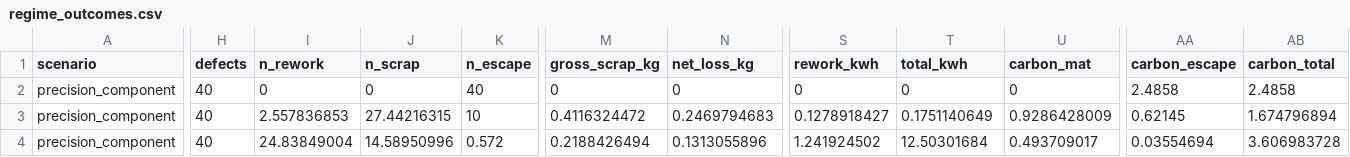
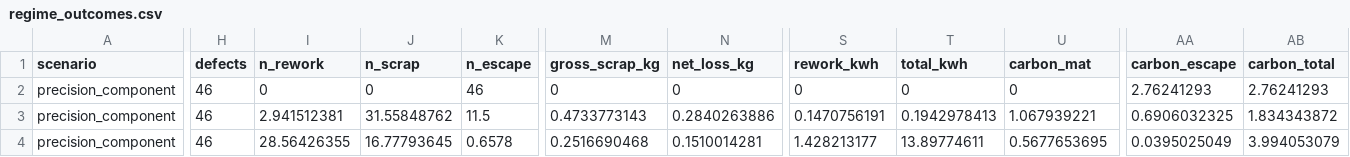
Before and after one commit to sengarutk/sustainable-edge-quality-intelligence, a CSV file: results/processed/regime_outcomes.csv, drawn as a sheet; only a part is shown, gaps mark what is left out; the diff covers the shown part only; the diff names each change by its address in the sheet, - before the commit and + after, or states it on an @@ line.

```diff
--- a/results/processed/regime_outcomes.csv
+++ b/results/processed/regime_outcomes.csv
-H2:H4 (defects): 40
+H2:H4 (defects): 46
-K2 (n_escape): 40
+K2 (n_escape): 46
-AA2 (carbon_escape): 2.4858
+AA2 (carbon_escape): 2.76241293
-AB2 (carbon_total): 2.4858
+AB2 (carbon_total): 2.76241293
-I3 (n_rework): 2.557836853
+I3 (n_rework): 2.941512381
-J3 (n_scrap): 27.44216315
+J3 (n_scrap): 31.55848762
-K3 (n_escape): 10
+K3 (n_escape): 11.5
-M3 (gross_scrap_kg): 0.4116324472
+M3 (gross_scrap_kg): 0.4733773143
-N3 (net_loss_kg): 0.2469794683
+N3 (net_loss_kg): 0.2840263886
-S3 (rework_kwh): 0.1278918427
+S3 (rework_kwh): 0.1470756191
-T3 (total_kwh): 0.1751140649
+T3 (total_kwh): 0.1942978413
-U3 (carbon_mat): 0.9286428009
+U3 (carbon_mat): 1.067939221
-AA3 (carbon_escape): 0.62145
+AA3 (carbon_escape): 0.6906032325
-AB3 (carbon_total): 1.674796894
+AB3 (carbon_total): 1.834343872
-I4 (n_rework): 24.83849004
+I4 (n_rework): 28.56426355
-J4 (n_scrap): 14.58950996
+J4 (n_scrap): 16.77793645
-K4 (n_escape): 0.572
+K4 (n_escape): 0.6578
-M4 (gross_scrap_kg): 0.2188426494
+M4 (gross_scrap_kg): 0.2516690468
-N4 (net_loss_kg): 0.1313055896
+N4 (net_loss_kg): 0.1510014281
-S4 (rework_kwh): 1.241924502
+S4 (rework_kwh): 1.428213177
-T4 (total_kwh): 12.50301684
+T4 (total_kwh): 13.89774611
-U4 (carbon_mat): 0.493709017
+U4 (carbon_mat): 0.5677653695
-AA4 (carbon_escape): 0.03554694
+AA4 (carbon_escape): 0.0395025049
-AB4 (carbon_total): 3.606983728
+AB4 (carbon_total): 3.994053079
```
Also changed, not shown: 155 edited cells elsewhere in this file, data/raw/source_registry.csv, results/processed/carbon_optimal_thresholds.csv, 42 other files.
